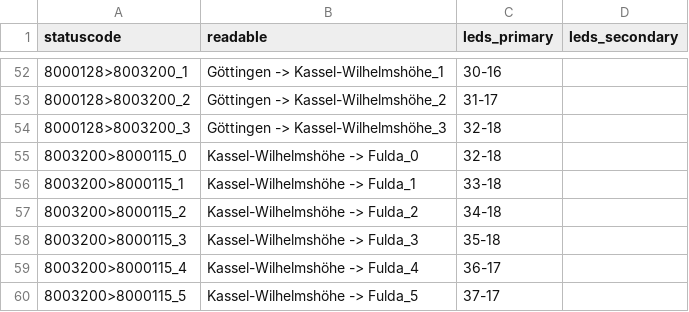
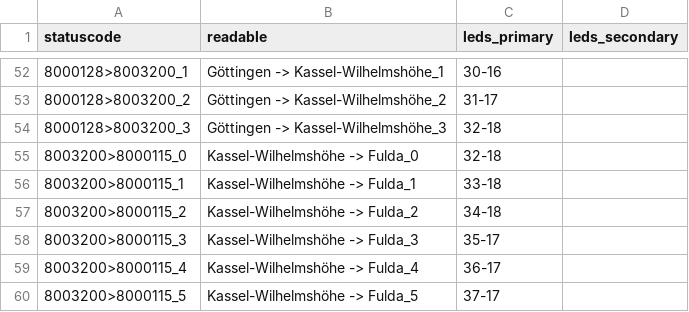
Before and after one commit to lumaghg/heidelberg-train-monitor, a CSV file: src/animation/mappings/de_mapping.csv, drawn as a sheet; only a part is shown, gaps mark what is left out.

Commit message:
sync

```diff
--- a/src/animation/mappings/de_mapping.csv
+++ b/src/animation/mappings/de_mapping.csv
@@ -57,3 +57,3 @@ statuscode,readable,leds_primary,leds_secondary
 8003200>8000115_2,Kassel-Wilhelmshöhe -> Fulda_2,34-18,
-8003200>8000115_3,Kassel-Wilhelmshöhe -> Fulda_3,35-18,
+8003200>8000115_3,Kassel-Wilhelmshöhe -> Fulda_3,35-17,
 8003200>8000115_4,Kassel-Wilhelmshöhe -> Fulda_4,36-17,
```
